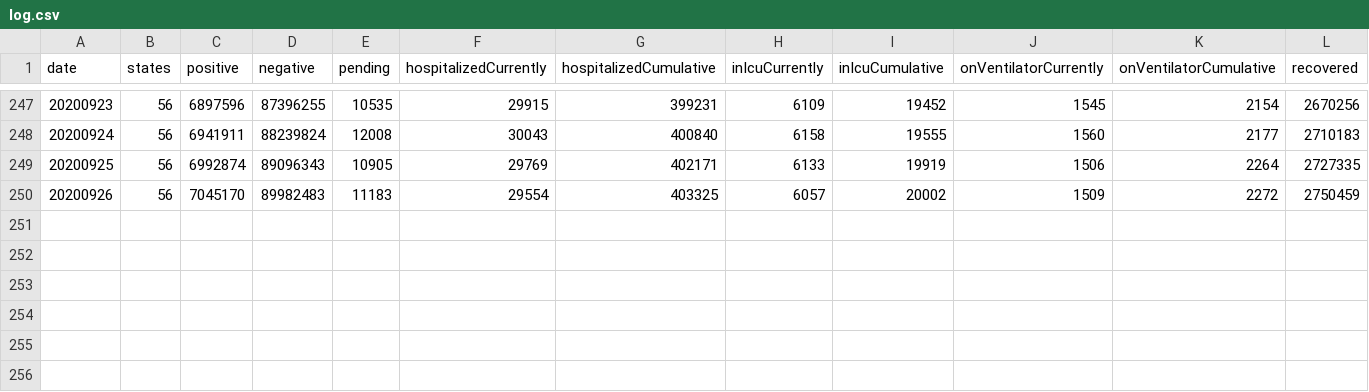
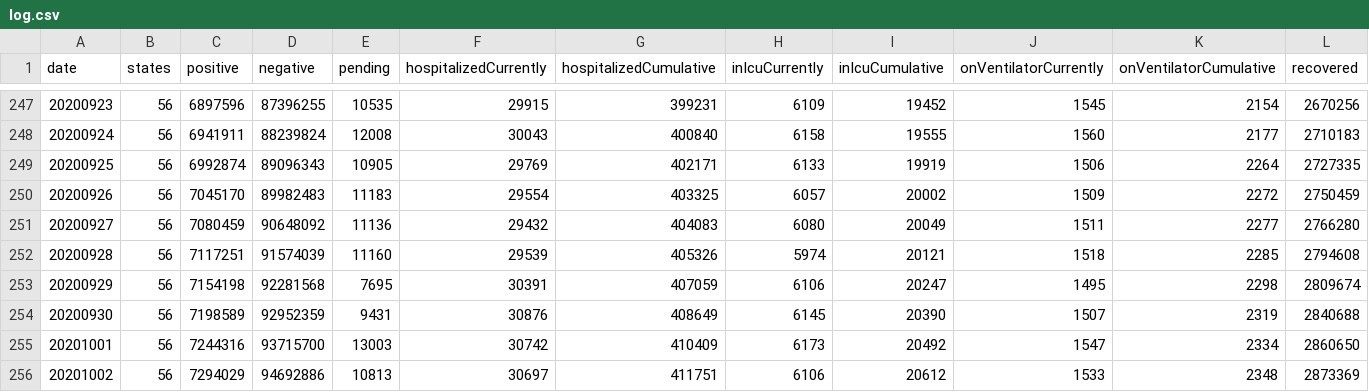
Before and after one commit to Gilb03/Covid19Project, a CSV file: covid/log/log.csv, drawn as a sheet; only a part is shown, gaps mark what is left out; rows hold the shown columns only; the diff names each change by its address in the sheet, - before the commit and + after, or states it on an @@ line.

Commit message:
Weekly pull 5, end of Sept

```diff
--- a/covid/log/log.csv
+++ b/covid/log/log.csv
+row 251: 20200927 | 56 | 7080459 | 90648092 | 11136 | 29432 | 404083 | 6080 | 20049 | 1511 | 2277 | 2766280
+row 252: 20200928 | 56 | 7117251 | 91574039 | 11160 | 29539 | 405326 | 5974 | 20121 | 1518 | 2285 | 2794608
+row 253: 20200929 | 56 | 7154198 | 92281568 | 7695 | 30391 | 407059 | 6106 | 20247 | 1495 | 2298 | 2809674
+row 254: 20200930 | 56 | 7198589 | 92952359 | 9431 | 30876 | 408649 | 6145 | 20390 | 1507 | 2319 | 2840688
+row 255: 20201001 | 56 | 7244316 | 93715700 | 13003 | 30742 | 410409 | 6173 | 20492 | 1547 | 2334 | 2860650
+row 256: 20201002 | 56 | 7294029 | 94692886 | 10813 | 30697 | 411751 | 6106 | 20612 | 1533 | 2348 | 2873369
```
